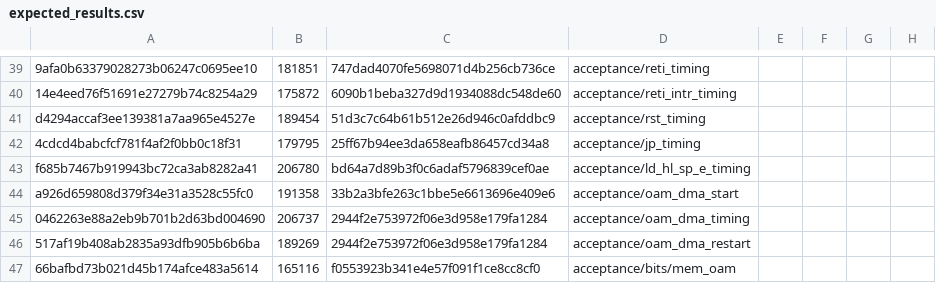
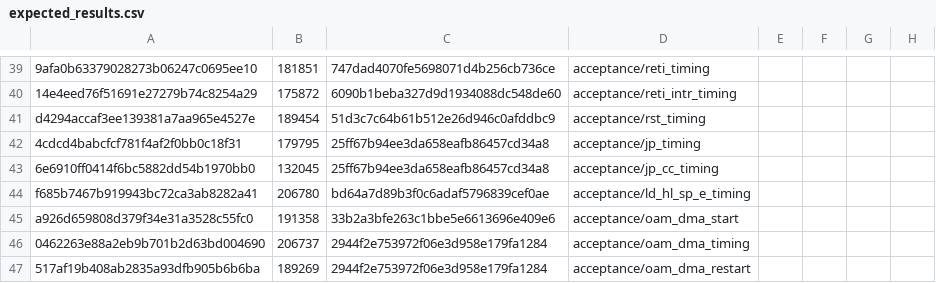
Before and after one commit to rohankumardubey/GameboyTKP, a CSV file: expected_results.csv, drawn as a sheet; only a part is shown, gaps mark what is left out; the shorter side is filled out with more unchanged rows; the diff names each change by its address in the sheet, - before the commit and + after, or states it on an @@ line.

Commit message:
add jp_cc_timing test

```diff
--- a/expected_results.csv
+++ b/expected_results.csv
+row 43: 6e6910ff0414f6bc5882dd54b1970bb0 | 132045 | 25ff67b94ee3da658eafb86457cd34a8 | acceptance/jp_cc_timing
```
Also changed, not shown: 1 other file.
